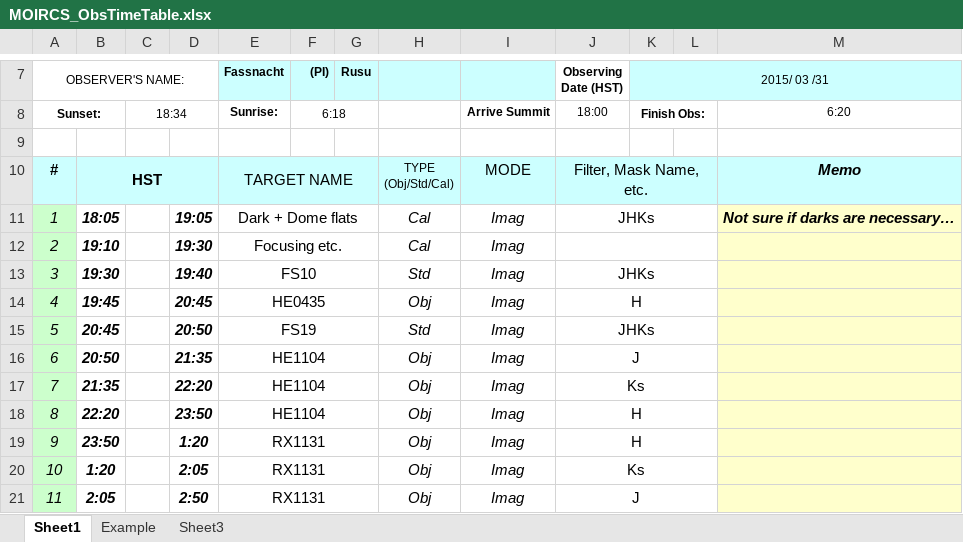
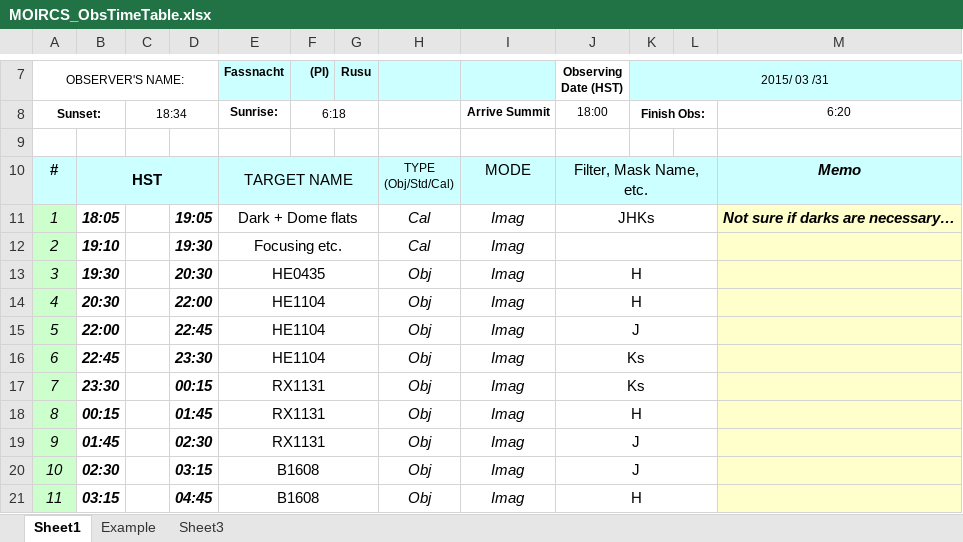
Before and after one commit to H0LiCOW/environmentalism, an Excel workbook: Obs_prep/MOIRCS_2015_03/MOIRCS_ObsTimeTable.xlsx, sheet Sheet1, drawn as a sheet; only a part is shown, gaps mark what is left out; values as stored, in another font and other column widths than the file's, no borders; the diff covers the shown part only; the diff names each change by its address in the sheet, - before the commit and + after, or states it on an @@ line.

```diff
--- a/Obs_prep/MOIRCS_2015_03/MOIRCS_ObsTimeTable.xlsx (sheet Sheet1)
+++ b/Obs_prep/MOIRCS_2015_03/MOIRCS_ObsTimeTable.xlsx (sheet Sheet1)
-D13: 19:40
+D13: 20:30
-E13 (Fassnacht): FS10
+E13 (Fassnacht): HE0435
-H13: Std
+H13: Obj
-J13 (Observing Date (HST)): JHKs
+J13 (Observing Date (HST)): H
-B14: 19:45
+B14: 20:30
-D14: 20:45
+D14: 22:00
-E14 (Fassnacht): HE0435
+E14 (Fassnacht): HE1104
-B15: 20:45
+B15: 22:00
-D15: 20:50
+D15: 22:45
-E15 (Fassnacht): FS19
+E15 (Fassnacht): HE1104
-H15: Std
+H15: Obj
-J15 (Observing Date (HST)): JHKs
+J15 (Observing Date (HST)): J
-B16: 20:50
+B16: 22:45
-D16: 21:35
+D16: 23:30
-J16 (Observing Date (HST)): J
+J16 (Observing Date (HST)): Ks
-B17: 21:35
+B17: 23:30
-D17: 22:20
+D17: 00:15
-E17:E18 (Fassnacht): HE1104
+E17:E18 (Fassnacht): RX1131
-B18: 22:20
+B18: 00:15
-D18: 23:50
+D18: 01:45
-B19: 23:50
+B19: 01:45
-D19: 1:20
+D19: 02:30
-J19 (Observing Date (HST)): H
+J19 (Observing Date (HST)): J
-B20: 1:20
+B20: 02:30
-D20: 2:05
+D20: 03:15
-E20:E21 (Fassnacht): RX1131
+E20:E21 (Fassnacht): B1608
-J20 (Observing Date (HST)): Ks
+J20 (Observing Date (HST)): J
-B21: 2:05
+B21: 03:15
-D21: 2:50
+D21: 04:45
-J21 (Observing Date (HST)): J
+J21 (Observing Date (HST)): H
```
Also changed, not shown: 1 added row, 1 removed row and 11 edited cells elsewhere in this sheet, 2 other files.
